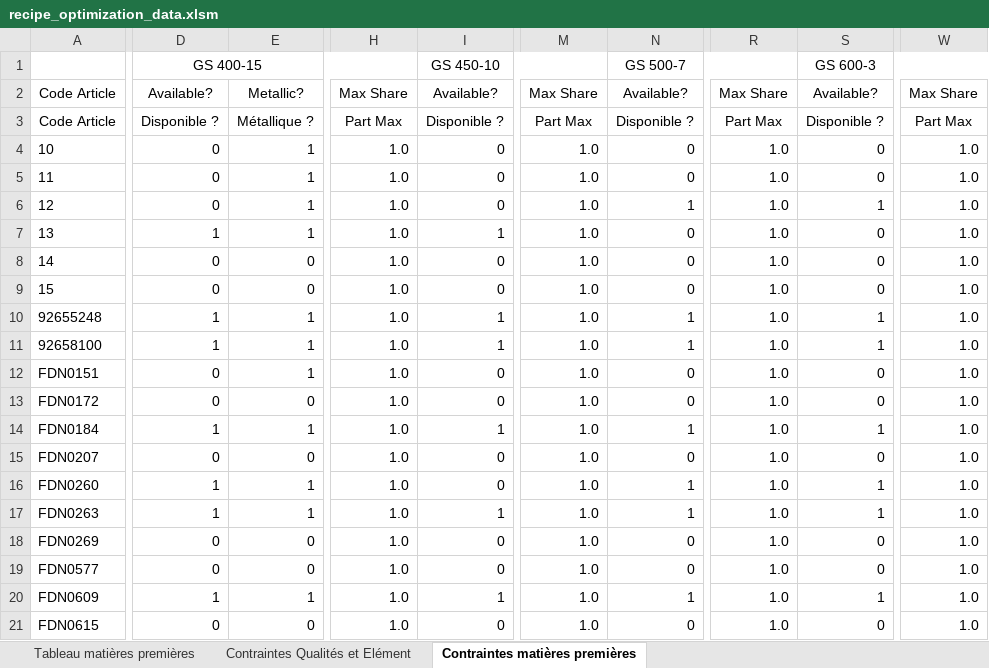
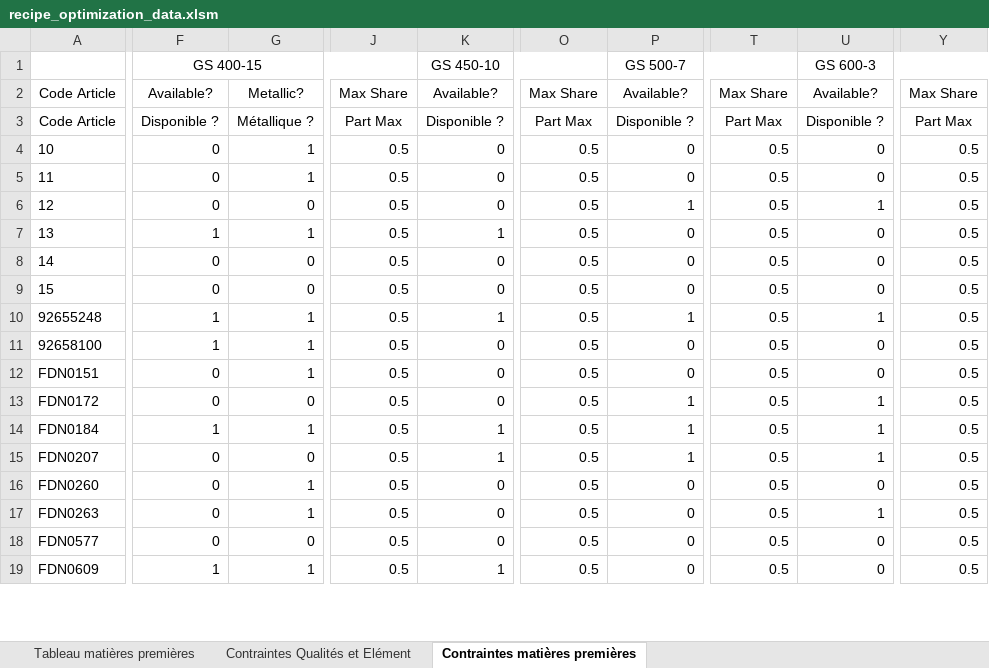
Before and after one commit to jobinhio/projets-data-science, an Excel workbook: projet/Optimisation/src/data/recipe_optimization_data.xlsm, sheet Contraintes matières premières, drawn as a sheet; only a part is shown, gaps mark what is left out; values as stored, in another font and other column widths than the file's, no borders; removed rows and columns are numbered as before the commit, all else as after; rows hold the shown columns only; the diff covers the shown part only; the diff names each change by its address in the sheet, - before the commit and + after, or states it on an @@ line.

```diff
--- a/projet/Optimisation/src/data/recipe_optimization_data.xlsm (sheet Contraintes matières premières)
+++ b/projet/Optimisation/src/data/recipe_optimization_data.xlsm (sheet Contraintes matières premières)
-column H, rows 2-17: Max Share | Part Max | 1.0 | 1.0 | 1.0 | 1.0 | 1.0 | 1.0 | 1.0 | 1.0 | 1.0 | 1.0 | 1.0 | 1.0 | 1.0 | 1.0; rows 19-20: 1.0 | 1.0
+column J, rows 2-19: Max Share | Part Max | 0.5 | 0.5 | 0.5 | 0.5 | 0.5 | 0.5 | 0.5 | 0.5 | 0.5 | 0.5 | 0.5 | 0.5 | 0.5 | 0.5 | 0.5 | 0.5
-column M, rows 2-17: Max Share | Part Max | 1.0 | 1.0 | 1.0 | 1.0 | 1.0 | 1.0 | 1.0 | 1.0 | 1.0 | 1.0 | 1.0 | 1.0 | 1.0 | 1.0; rows 19-20: 1.0 | 1.0
+column O, rows 2-19: Max Share | Part Max | 0.5 | 0.5 | 0.5 | 0.5 | 0.5 | 0.5 | 0.5 | 0.5 | 0.5 | 0.5 | 0.5 | 0.5 | 0.5 | 0.5 | 0.5 | 0.5
-column R, rows 2-17: Max Share | Part Max | 1.0 | 1.0 | 1.0 | 1.0 | 1.0 | 1.0 | 1.0 | 1.0 | 1.0 | 1.0 | 1.0 | 1.0 | 1.0 | 1.0; rows 19-20: 1.0 | 1.0
+column T, rows 2-19: Max Share | Part Max | 0.5 | 0.5 | 0.5 | 0.5 | 0.5 | 0.5 | 0.5 | 0.5 | 0.5 | 0.5 | 0.5 | 0.5 | 0.5 | 0.5 | 0.5 | 0.5
-column W, rows 2-17: Max Share | Part Max | 1.0 | 1.0 | 1.0 | 1.0 | 1.0 | 1.0 | 1.0 | 1.0 | 1.0 | 1.0 | 1.0 | 1.0 | 1.0 | 1.0; rows 19-20: 1.0 | 1.0
+column Y, rows 2-19: Max Share | Part Max | 0.5 | 0.5 | 0.5 | 0.5 | 0.5 | 0.5 | 0.5 | 0.5 | 0.5 | 0.5 | 0.5 | 0.5 | 0.5 | 0.5 | 0.5 | 0.5
-G6: 1
+G6: 0
-K11: 1
+K11: 0
-P11: 1
+P11: 0
-U11: 1
+U11: 0
-P13: 0
+P13: 1
-U13: 0
+U13: 1
-K15: 0
+K15: 1
-P15: 0
+P15: 1
-U15: 0
+U15: 1
-F16:F17: 1
+F16:F17: 0
-P16:P17: 1
+P16:P17: 0
-U16: 1
+U16: 0
-K17: 1
+K17: 0
-row 18: FDN0269 | 0 | 0 | 1.0 | 0 | 1.0 | 0 | 1.0 | 0 | 1.0
-P19: 1
+P19: 0
-U19: 1
+U19: 0
-row 21: FDN0615 | 0 | 0 | 1.0 | 0 | 1.0 | 0 | 1.0 | 0 | 1.0
```
Also changed, not shown: 4 removed rows and 24 edited cells elsewhere in this sheet, sheet Tableau matières premières, sheet Contraintes Qualités et Elément, projet/Optimisation/src/data/recipe_optimization_data2.xlsm, 20 other files.
